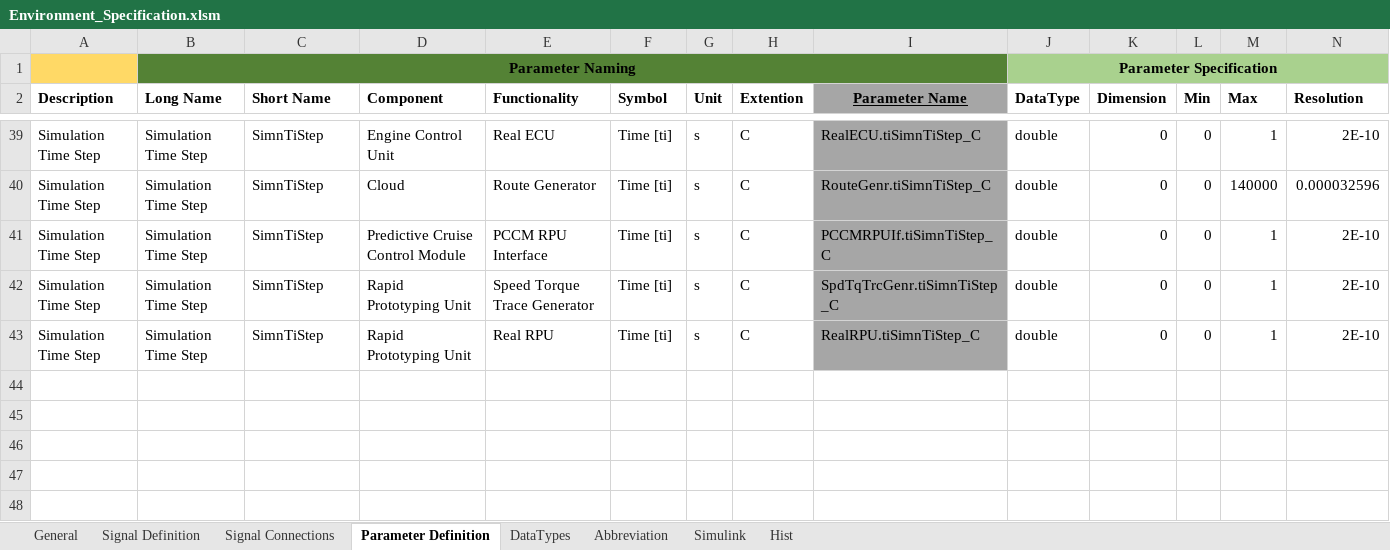
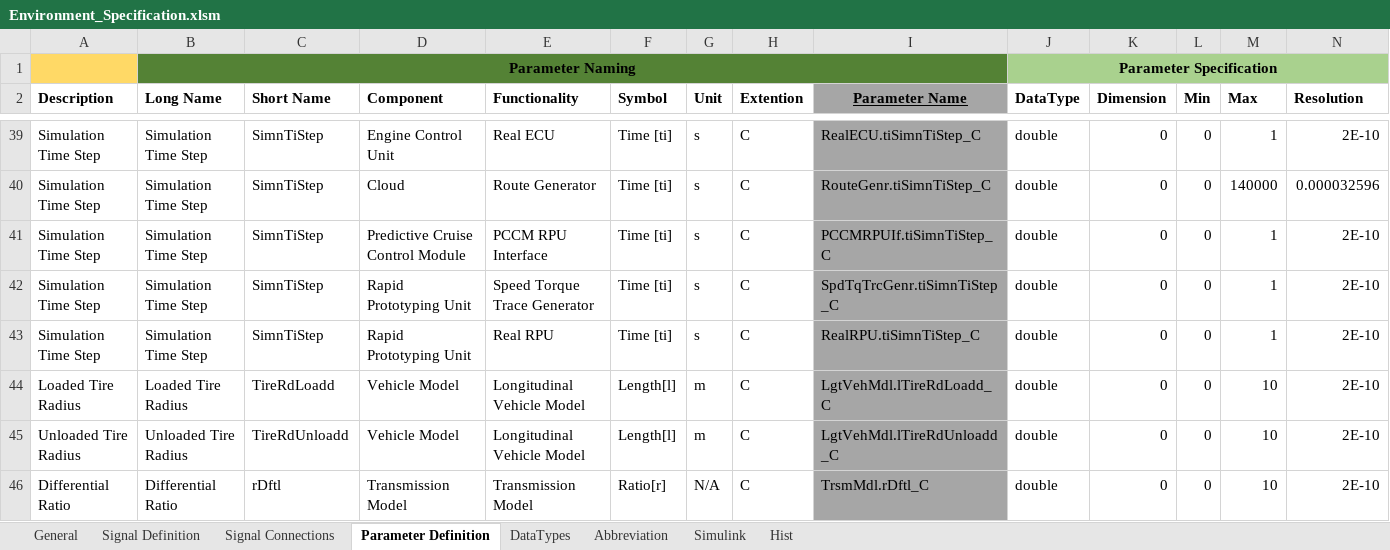
Before and after one commit to eozatay/optitruck_simulator, an Excel workbook: Environment_Specification.xlsm, sheet Parameter Definition, drawn as a sheet; only a part is shown, gaps mark what is left out; values as stored, in another font and other column widths than the file's, no borders; charts and pictures not drawn; rows hold the shown columns only; the diff names each change by its address in the sheet, - before the commit and + after, or states it on an @@ line.

Commit message:
TCU model input interface change.
Tire radius and differential ratio converted to Simulink.Parameter

```diff
--- a/Environment_Specification.xlsm (sheet Parameter Definition)
+++ b/Environment_Specification.xlsm (sheet Parameter Definition)
+row 44: Loaded Tire Radius | Loaded Tire Radius | TireRdLoadd | Vehicle Model | Longitudinal Vehicle Model | Length[l] | m | C | LgtVehMdl.lTireRdLoadd_C | double | 0 | 0 | 10 | 2E-10
+row 45: Unloaded Tire Radius | Unloaded Tire Radius | TireRdUnloadd | Vehicle Model | Longitudinal Vehicle Model | Length[l] | m | C | LgtVehMdl.lTireRdUnloadd_C | double | 0 | 0 | 10 | 2E-10
+row 46: Differential Ratio | Differential Ratio | rDftl | Transmission Model | Transmission Model | Ratio[r] | N/A | C | TrsmMdl.rDftl_C | double | 0 | 0 | 10 | 2E-10
```
Also changed, not shown: sheet Hist, sheet Signal Connections, charts or pictures.
